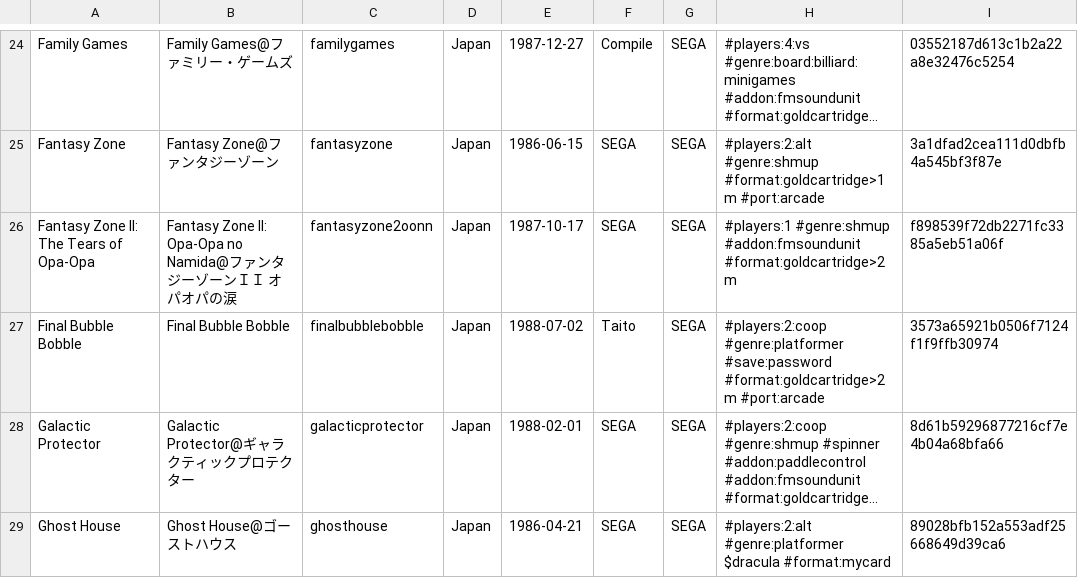
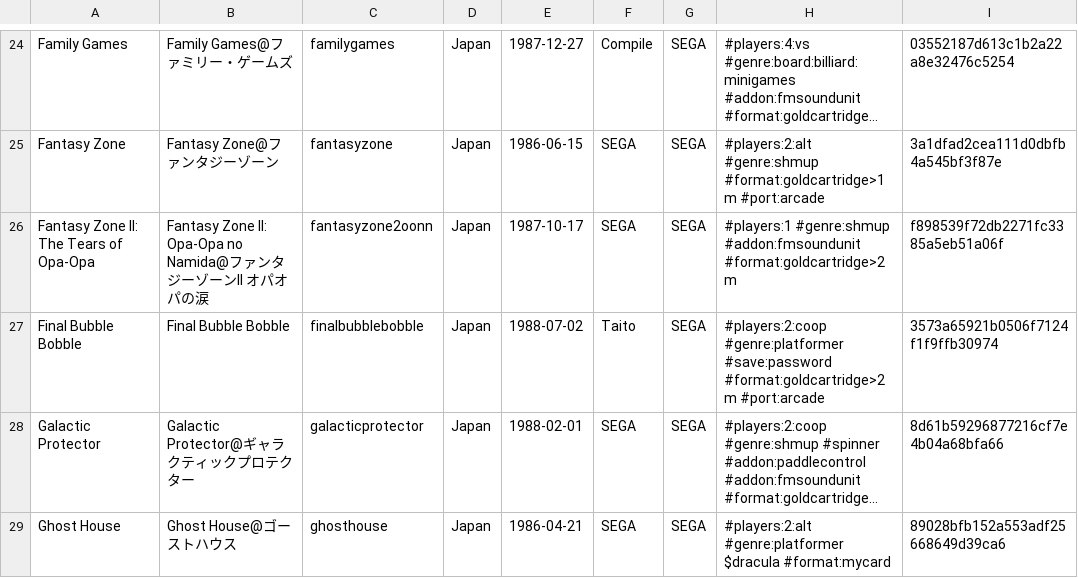
Before and after one commit to PigSaint/GameDataBase, a CSV file: Console_SEGA_MarkIII_MasterSystem.csv, drawn as a sheet; only a part is shown, gaps mark what is left out; long unchanged cells end in …; the diff names each change by its address in the sheet, - before the commit and + after, or states it on an @@ line.

Commit message:
Update Console_SEGA_MarkIII_MasterSystem.csv

```diff
--- a/Console_SEGA_MarkIII_MasterSystem.csv
+++ b/Console_SEGA_MarkIII_MasterSystem.csv
-B26: …ーゾーンＩＩ オパオパ…
+B26: …ーゾーンII オパオパ…
```
